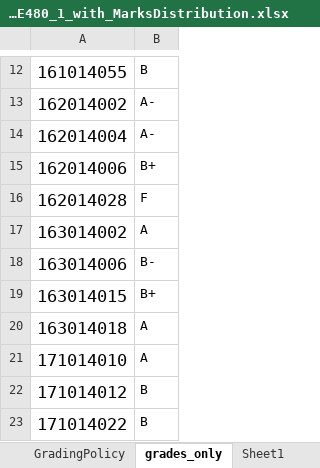
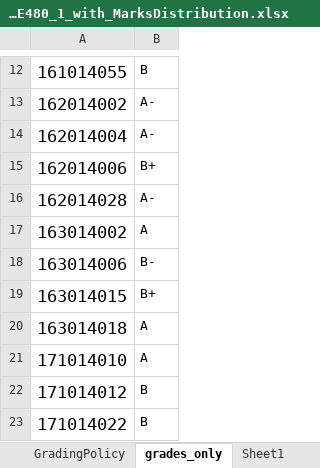
Before and after one commit to SatyakiDas/ulab_course_materials, an Excel workbook: FALL 2020/CSE 480/results/jan26/SaD_203_CSE480_1_with_MarksDistribution.xlsx, sheet grades_only, drawn as a sheet; only a part is shown, gaps mark what is left out; values as stored, in another font and other column widths than the file's, no borders; the diff names each change by its address in the sheet, - before the commit and + after, or states it on an @@ line.

```diff
--- a/FALL 2020/CSE 480/results/jan26/SaD_203_CSE480_1_with_MarksDistribution.xlsx (sheet grades_only)
+++ b/FALL 2020/CSE 480/results/jan26/SaD_203_CSE480_1_with_MarksDistribution.xlsx (sheet grades_only)
-B16: F
+B16: A-
```
Also changed, not shown: sheet GradeSheet, charts or pictures, FALL 2020/CSE 201/results/jan26/SaD_203_CSE201_2_with_MarksDistribution.xlsx, 21 other files.
